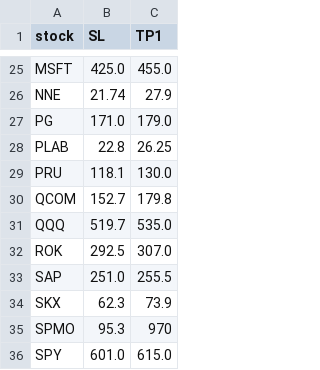
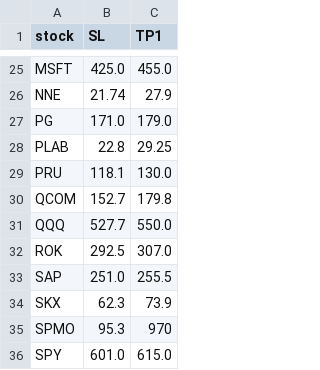
Before and after one commit to Dylan-86/stock-alerts, a CSV file: stocks.csv, drawn as a sheet; only a part is shown, gaps mark what is left out; the diff covers the shown part only.

```diff
--- a/stocks.csv
+++ b/stocks.csv
@@ -27,6 +27,6 @@ NNE,21.74,27.9
 PG,171.0,179.0
-PLAB,22.8,26.25
+PLAB,22.8,29.25
 PRU,118.1,130.0
 QCOM,152.7,179.8
-QQQ,519.7,535.0
+QQQ,527.7,550.0
 ROK,292.5,307.0
```
Also changed, not shown: 2 removed rows and 11 edited cells elsewhere in this file.
